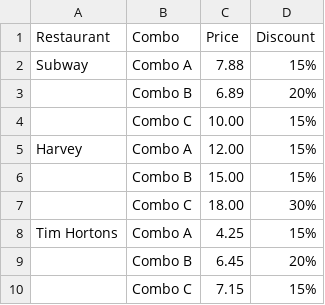
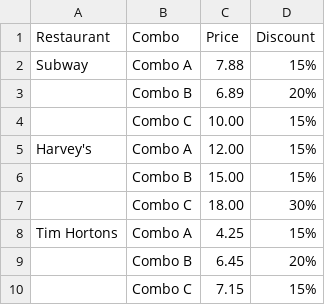
Before and after one commit to JYcode7/UTM-Campus-EATS, a CSV file: Data/UTM_eats_restaurant.csv, drawn as a sheet.

Commit message:
2026/11/25, 23:29, I recived Tongyuan's setup_database.py and model.py. I connect my review.py to the database. I also add a student selection option for the review and fix the restaurant name in setup_database.py. Now, the database could recive new reviews from different students.

```diff
--- a/Data/UTM_eats_restaurant.csv
+++ b/Data/UTM_eats_restaurant.csv
@@ -4,4 +4,4 @@ Subway,Combo A,7.88,15%,,,
 ,Combo C,10.00,15%,,,
-"
-Harvey",Combo A,12.00,15%,,,
+"
+Harvey's",Combo A,12.00,15%,,,
 ,Combo B,15.00,15%,,,
```
Also changed, not shown: 2 other files.
